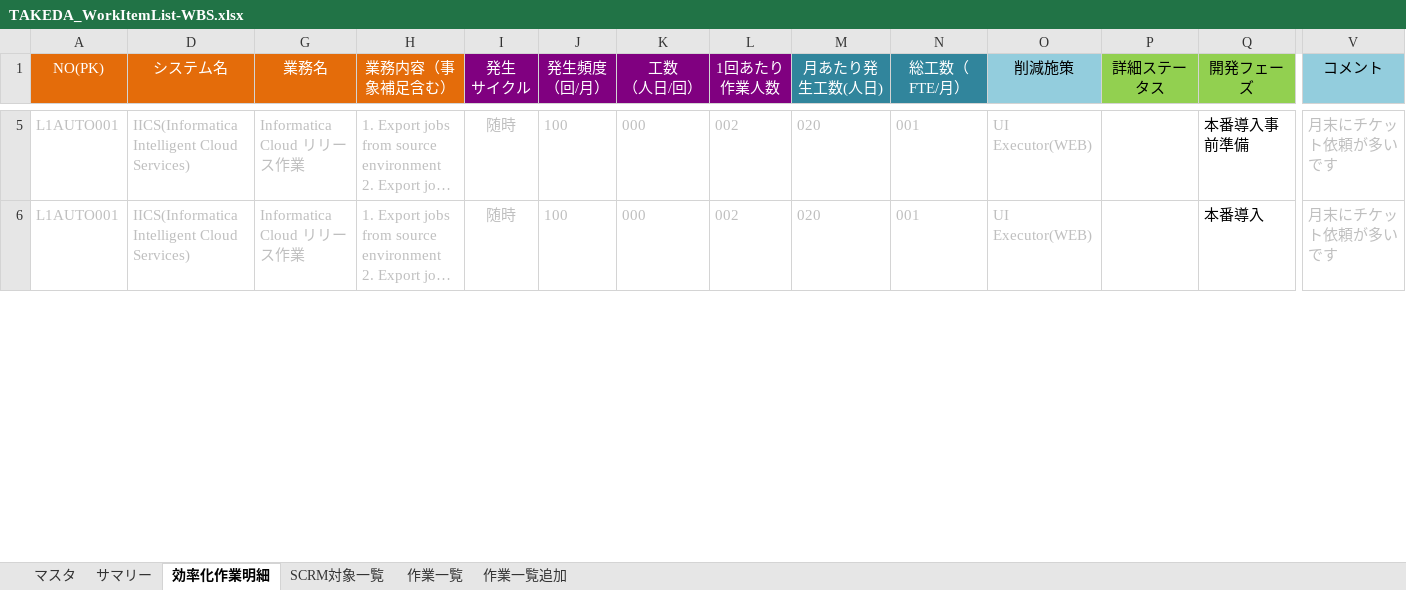
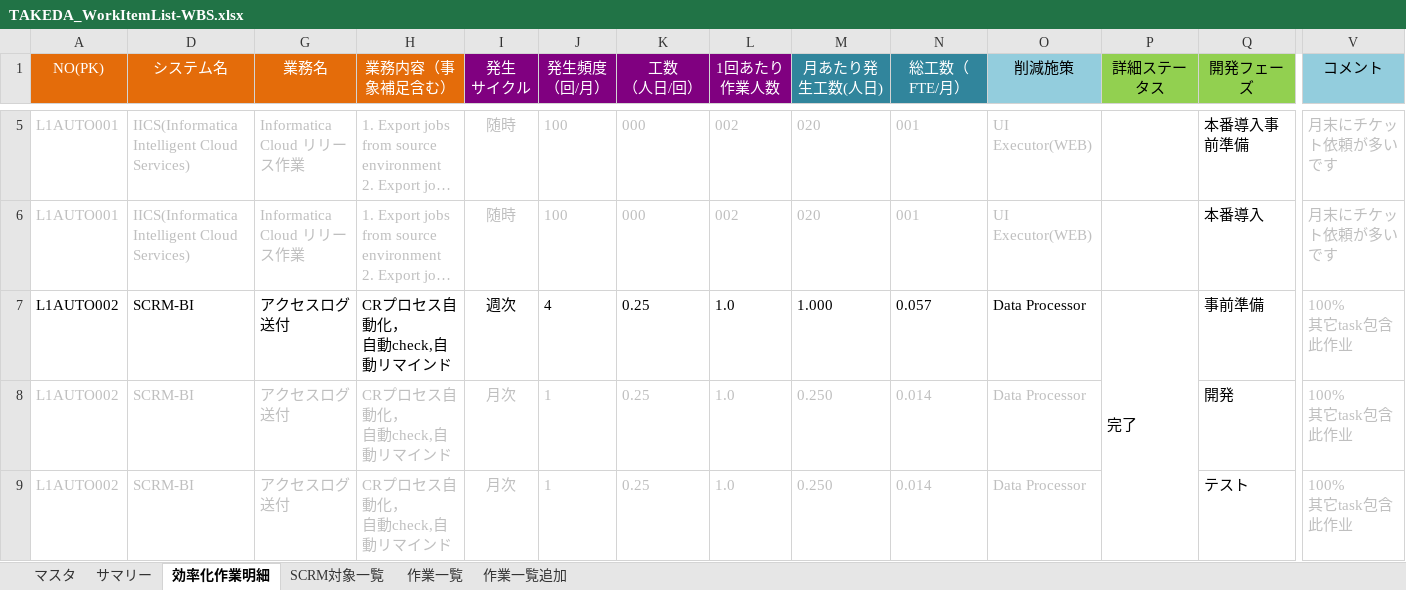
Before and after one commit to liliad1/takeda-doc, an Excel workbook: TAKEDA_WorkItemList-WBS.xlsx, sheet 効率化作業明細, drawn as a sheet; only a part is shown, gaps mark what is left out; long unchanged cells end in …; values as stored, in another font and other column widths than the file's, no borders; rows hold the shown columns only; ↵ is a line break in a cell; the diff covers the shown part only; the diff names each change by its address in the sheet, - before the commit and + after, or states it on an @@ line.

```diff
--- a/TAKEDA_WorkItemList-WBS.xlsx (sheet 効率化作業明細)
+++ b/TAKEDA_WorkItemList-WBS.xlsx (sheet 効率化作業明細)
@@ row 7 unhidden: L1AUTO002 | SCRM-BI | アクセスログ送付 | CRプロセス自動化， ↵ 自動check,自動リマインド | 週次 | 4 | 0.25 | 1.0 | 1.000 | 0.057 | Data Processor | 完了 | 事前準備 | 100% ↵ 其它task包含此作业 @@
@@ row 8 unhidden: L1AUTO002 | SCRM-BI | アクセスログ送付 | CRプロセス自動化， ↵ 自動check,自動リマインド | 月次 | 1 | 0.25 | 1.0 | 0.250 | 0.014 | Data Processor |  | 開発 | 100% ↵ 其它task包含此作业 @@
@@ row 9 unhidden: L1AUTO002 | SCRM-BI | アクセスログ送付 | CRプロセス自動化， ↵ 自動check,自動リマインド | 月次 | 1 | 0.25 | 1.0 | 0.250 | 0.014 | Data Processor |  | テスト | 100% ↵ 其它task包含此作业 @@
```
Also changed, not shown: 5 added rows and 57 hidden or unhidden rows elsewhere in this sheet.
